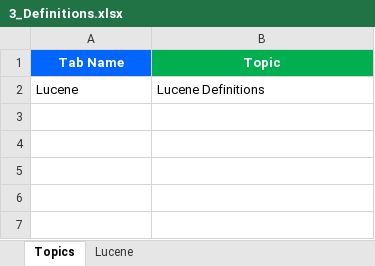
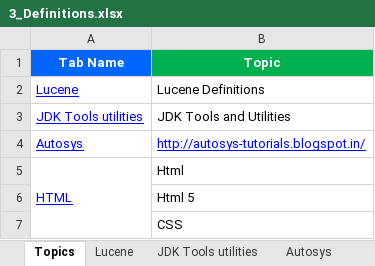
Before and after one commit to GDivya111/images, an Excel workbook: Definitions/3_Definitions.xlsx, sheet Topics, drawn as a sheet; values as stored, in another font and other column widths than the file's, no borders; the diff names each change by its address in the sheet, - before the commit and + after, or states it on an @@ line.

```diff
--- a/Definitions/3_Definitions.xlsx (sheet Topics)
+++ b/Definitions/3_Definitions.xlsx (sheet Topics)
+sheet tab: JDK Tools utilities
+sheet tab: Autosys
@@ A2 underline: off → on, text colour: black → #0000FF @@
+row 3: JDK Tools utilities | JDK Tools and Utilities
+row 4: Autosys | http://autosys-tutorials.blogspot.in/
+row 5: HTML | Html
+row 6:  | Html 5
+row 7:  | CSS
```
Also changed, not shown: sheet Lucene, other sheet tabs, Definitions/1_Grand_Definitions.xlsx.
